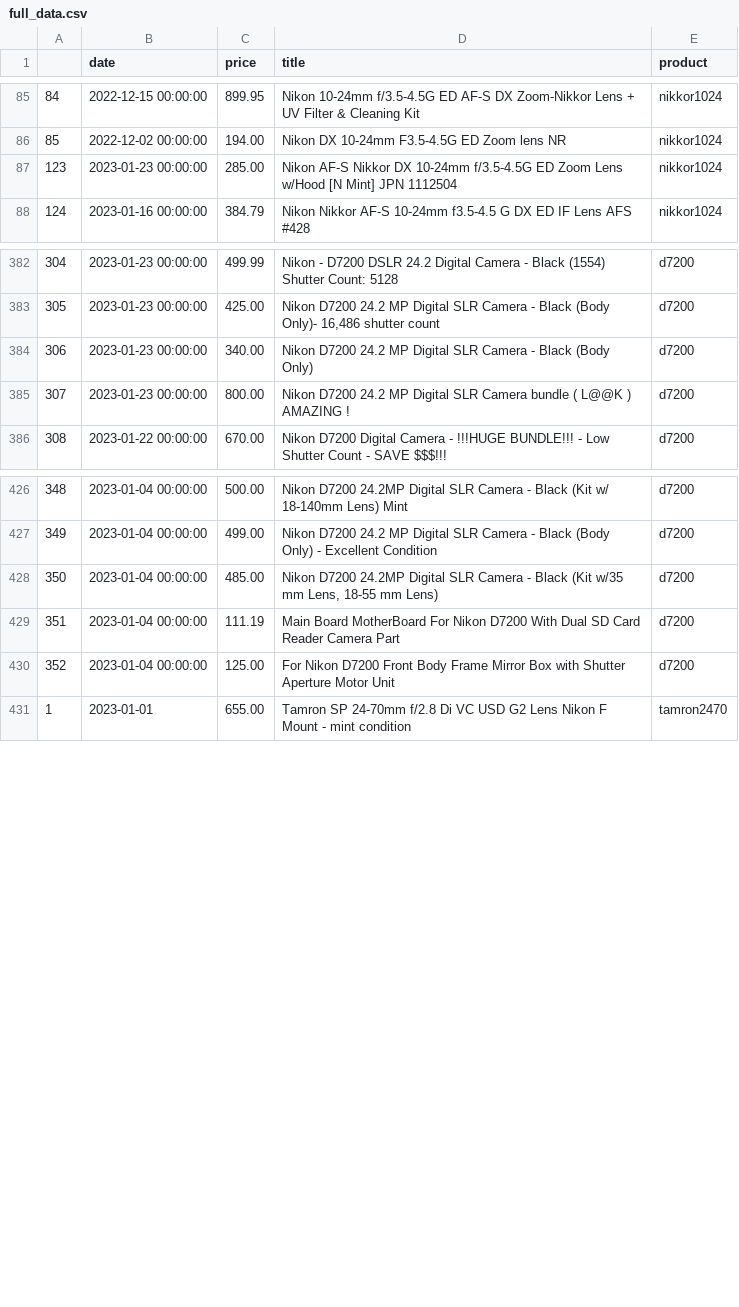
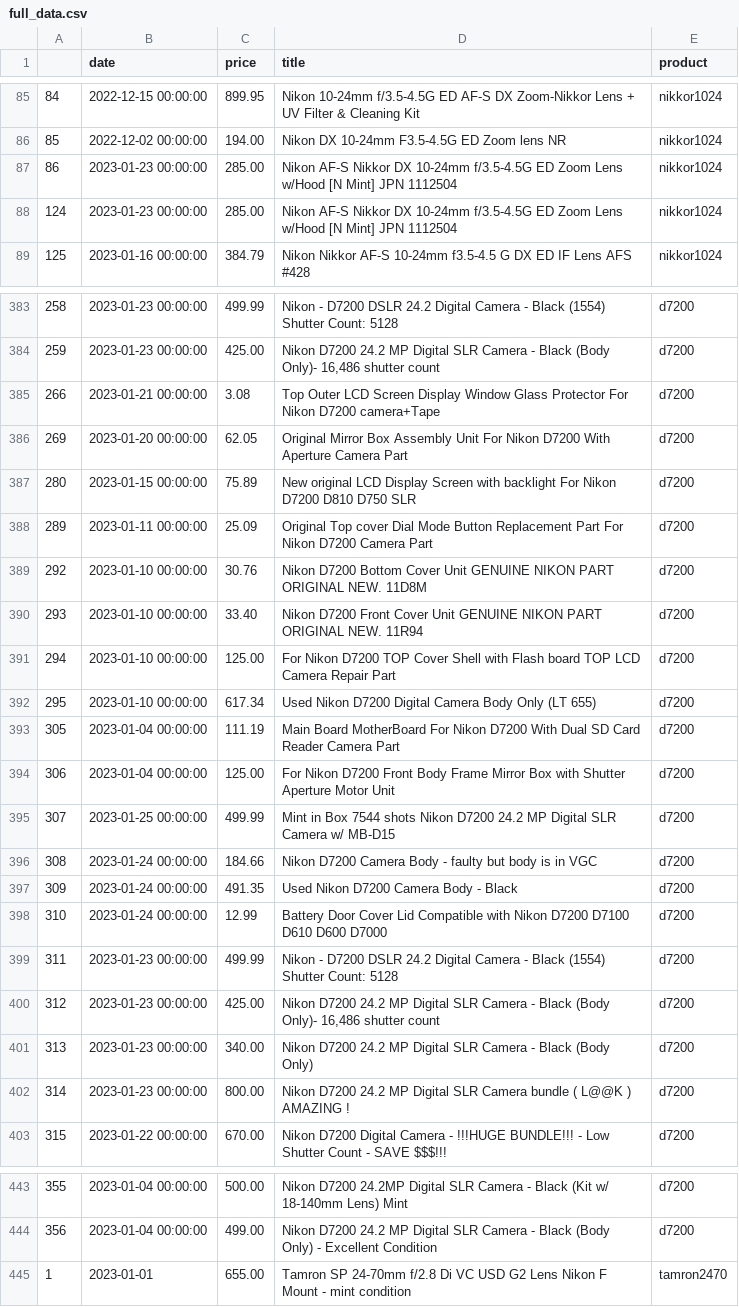
Before and after one commit to kobesar/ebaytracker, a CSV file: data/full_data.csv, drawn as a sheet; only a part is shown, gaps mark what is left out; removed rows and columns are numbered as before the commit, all else as after; the diff covers the shown part only; the diff names each change by its address in the sheet, - before the commit and + after, or states it on an @@ line.

```diff
--- a/data/full_data.csv
+++ b/data/full_data.csv
+row 87: 86 | 2023-01-23 00:00:00 | 285.00 | Nikon AF-S Nikkor DX 10-24mm f/3.5-4.5G ED Zoom Lens w/Hood [N Mint] JPN 1112504 | nikkor1024
@@ column A renumbered between rows 88 and 633 @@
+row 385: 266 | 2023-01-21 00:00:00 | 3.08 | Top Outer LCD Screen Display Window Glass Protector For Nikon D7200 camera+Tape | d7200
+row 386: 269 | 2023-01-20 00:00:00 | 62.05 | Original Mirror Box Assembly Unit For Nikon D7200 With Aperture Camera Part | d7200
+row 387: 280 | 2023-01-15 00:00:00 | 75.89 | New original LCD Display Screen with backlight For Nikon D7200 D810 D750 SLR | d7200
+row 388: 289 | 2023-01-11 00:00:00 | 25.09 | Original Top cover Dial Mode Button Replacement Part For Nikon D7200 Camera Part | d7200
+row 389: 292 | 2023-01-10 00:00:00 | 30.76 | Nikon D7200 Bottom Cover Unit GENUINE NIKON PART ORIGINAL NEW. 11D8M | d7200
+row 390: 293 | 2023-01-10 00:00:00 | 33.40 | Nikon D7200 Front Cover Unit GENUINE NIKON PART ORIGINAL NEW. 11R94 | d7200
+row 391: 294 | 2023-01-10 00:00:00 | 125.00 | For Nikon D7200 TOP Cover Shell with Flash board TOP LCD Camera Repair Part | d7200
+row 392: 295 | 2023-01-10 00:00:00 | 617.34 | Used Nikon D7200 Digital Camera Body Only (LT 655) | d7200
@@ row 429 moved to row 393: 305 @@
@@ row 430 moved to row 394: 306 @@
+row 395: 307 | 2023-01-25 00:00:00 | 499.99 | Mint in Box 7544 shots Nikon D7200 24.2 MP Digital SLR Camera w/ MB-D15 | d7200
+row 396: 308 | 2023-01-24 00:00:00 | 184.66 | Nikon D7200 Camera Body - faulty but body is in VGC | d7200
+row 397: 309 | 2023-01-24 00:00:00 | 491.35 | Used Nikon D7200 Camera Body - Black | d7200
+row 398: 310 | 2023-01-24 00:00:00 | 12.99 | Battery Door Cover Lid Compatible with Nikon D7200 D7100 D610 D600 D7000 | d7200
+row 399: 311 | 2023-01-23 00:00:00 | 499.99 | Nikon - D7200 DSLR 24.2 Digital Camera - Black (1554) Shutter Count: 5128 | d7200
+row 400: 312 | 2023-01-23 00:00:00 | 425.00 | Nikon D7200 24.2 MP Digital SLR Camera - Black (Body Only)- 16,486 shutter count | d7200
-row 428: 350 | 2023-01-04 00:00:00 | 485.00 | Nikon D7200 24.2MP Digital SLR Camera - Black (Kit w/35 mm Lens, 18-55 mm Lens) | d7200
```
Also changed, not shown: 1 added row, 2 removed rows, 23 moved rows and 1 edited cell elsewhere in this file, data/d7200.csv, data/nikkor1024.csv, 1 other file.
